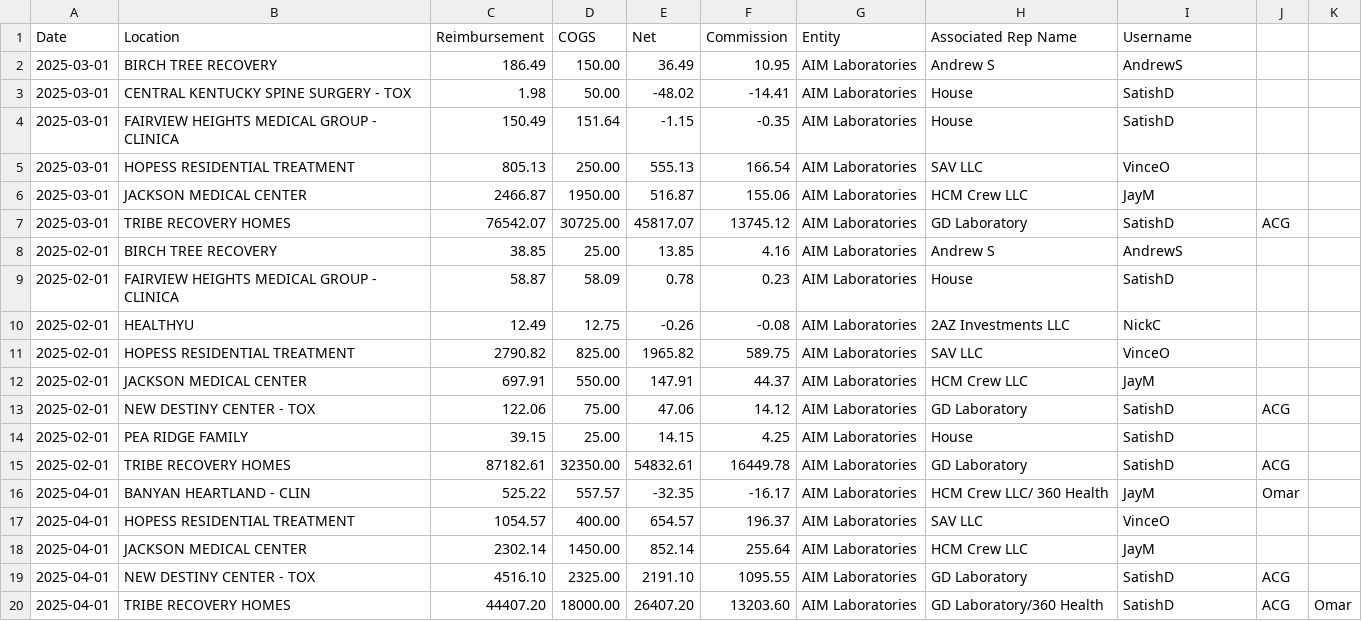
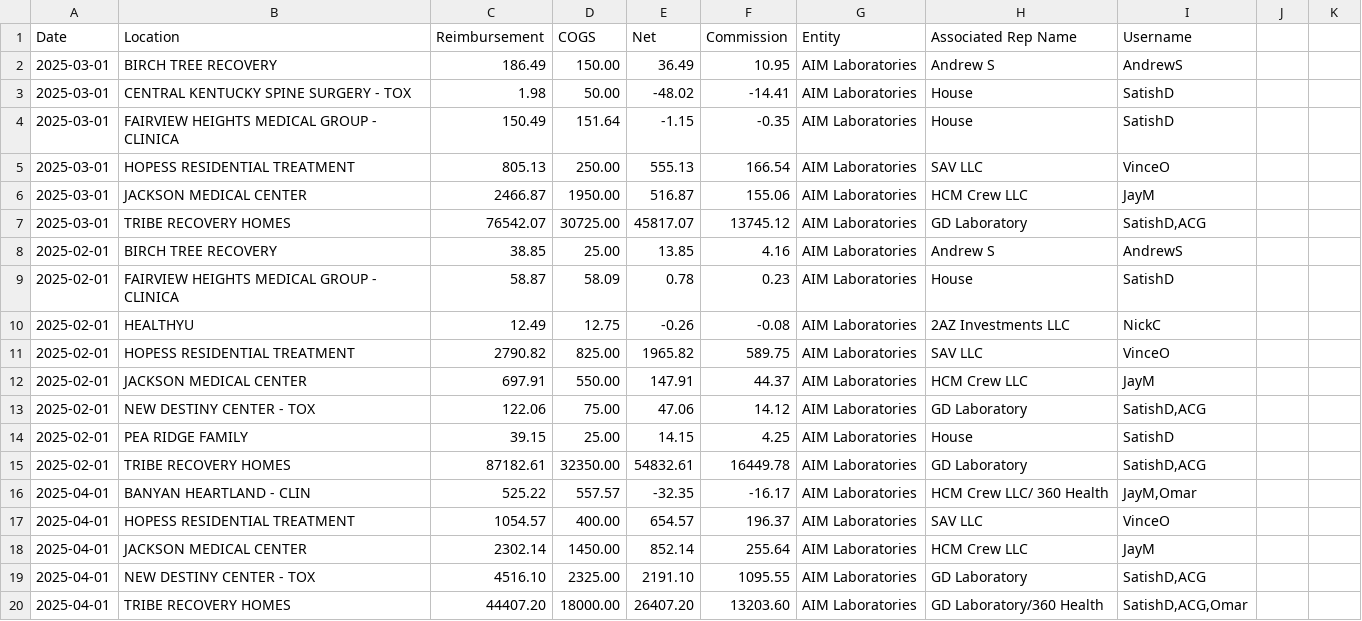
Before and after one commit to drsdass/Members_portal, a CSV file: data.csv, drawn as a sheet.

Commit message:
Update data.csv

```diff
--- a/data.csv
+++ b/data.csv
@@ -6,3 +6,3 @@ Date,Location,Reimbursement,COGS,Net,Commission,Entity,Associated Rep Name,Usern
 2025-03-01,JACKSON MEDICAL CENTER,2466.87,1950.00,516.87,155.06,AIM Laboratories,HCM Crew LLC,JayM
-2025-03-01,TRIBE RECOVERY HOMES,76542.07,30725.00,45817.07,13745.12,AIM Laboratories,GD Laboratory,SatishD,ACG
+2025-03-01,TRIBE RECOVERY HOMES,76542.07,30725.00,45817.07,13745.12,AIM Laboratories,GD Laboratory,"SatishD,ACG"
 2025-02-01,BIRCH TREE RECOVERY,38.85,25.00,13.85,4.16,AIM Laboratories,Andrew S,AndrewS
@@ -12,9 +12,9 @@ Date,Location,Reimbursement,COGS,Net,Commission,Entity,Associated Rep Name,Usern
 2025-02-01,JACKSON MEDICAL CENTER,697.91,550.00,147.91,44.37,AIM Laboratories,HCM Crew LLC,JayM
-2025-02-01,NEW DESTINY CENTER - TOX,122.06,75.00,47.06,14.12,AIM Laboratories,GD Laboratory,SatishD,ACG
+2025-02-01,NEW DESTINY CENTER - TOX,122.06,75.00,47.06,14.12,AIM Laboratories,GD Laboratory,"SatishD,ACG"
 2025-02-01,PEA RIDGE FAMILY,39.15,25.00,14.15,4.25,AIM Laboratories,House,SatishD
-2025-02-01,TRIBE RECOVERY HOMES,87182.61,32350.00,54832.61,16449.78,AIM Laboratories,GD Laboratory,SatishD,ACG
-2025-04-01,BANYAN HEARTLAND - CLIN,525.22,557.57,-32.35,-16.17,AIM Laboratories,HCM Crew LLC/ 360 Health,JayM,Omar
+2025-02-01,TRIBE RECOVERY HOMES,87182.61,32350.00,54832.61,16449.78,AIM Laboratories,GD Laboratory,"SatishD,ACG"
+2025-04-01,BANYAN HEARTLAND - CLIN,525.22,557.57,-32.35,-16.17,AIM Laboratories,HCM Crew LLC/ 360 Health,"JayM,Omar"
 2025-04-01,HOPESS RESIDENTIAL TREATMENT,1054.57,400.00,654.57,196.37,AIM Laboratories,SAV LLC,VinceO
 2025-04-01,JACKSON MEDICAL CENTER,2302.14,1450.00,852.14,255.64,AIM Laboratories,HCM Crew LLC,JayM
-2025-04-01,NEW DESTINY CENTER - TOX,4516.10,2325.00,2191.10,1095.55,AIM Laboratories,GD Laboratory,SatishD,ACG
-2025-04-01,TRIBE RECOVERY HOMES,44407.20,18000.00,26407.20,13203.60,AIM Laboratories,GD Laboratory/360 Health,SatishD,ACG,Omar
+2025-04-01,NEW DESTINY CENTER - TOX,4516.10,2325.00,2191.10,1095.55,AIM Laboratories,GD Laboratory,"SatishD,ACG"
+2025-04-01,TRIBE RECOVERY HOMES,44407.20,18000.00,26407.20,13203.60,AIM Laboratories,GD Laboratory/360 Health,"SatishD,ACG,Omar"
```
